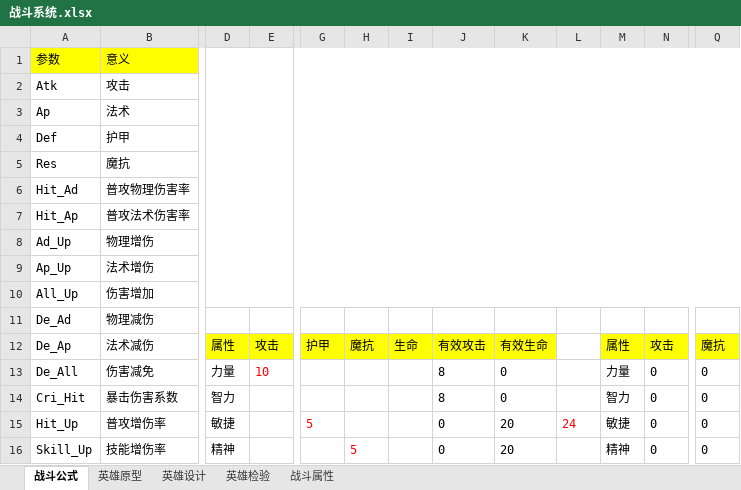
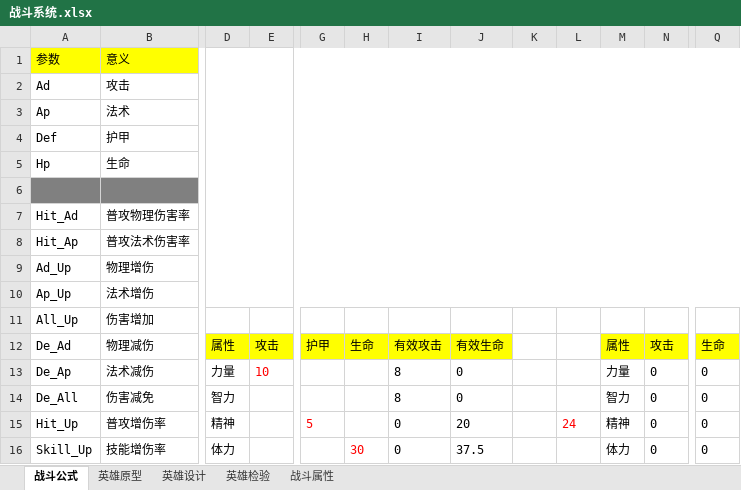
Before and after one commit to Organ-Jiawei/Project, an Excel workbook: 策划文档/数值策划/战斗系统.xlsx, sheet 战斗公式, drawn as a sheet; only a part is shown, gaps mark what is left out; values as stored, in another font and other column widths than the file's, no borders; charts and pictures not drawn; removed rows and columns are numbered as before the commit, all else as after; rows hold the shown columns only; the diff covers the shown part only; the diff names each change by its address in the sheet, - before the commit and + after, or states it on an @@ line.

```diff
--- a/策划文档/数值策划/战斗系统.xlsx (sheet 战斗公式)
+++ b/策划文档/数值策划/战斗系统.xlsx (sheet 战斗公式)
-column H, rows 12-16: 魔抗 |  |  |  | 5
+column K, empty
-D1:R10 merged
+D1:R10 merged
-A2: Atk
+A2: Ad
@@ row 23 moved to row 5: Hp @@
-row 6: Res | 魔抗
+row 6: (empty)
-A6:B6 fill: none
+A6:B6 fill: #808080
-row 11: De_Ad | 物理减伤
-A12: De_Ap
+A12: De_Ad
-B12: 法术减伤
+B12: 物理减伤
-Q12: 魔抗
+Q12: 生命
-A13: De_All
+A13: De_Ap
-B13: 伤害减免
+B13: 法术减伤
-A14: Cri_Hit
+A14: De_All
-B14: 暴击伤害系数
+B14: 伤害减免
-D15: 敏捷
+D15: 精神
-M15: 敏捷
+M15: 精神
-D16: 精神
+D16: 体力
-H16: (empty)
+H16: 30
-J16: 20
+J16: 37.5
-M16: 精神
+M16: 体力
```
Also changed, not shown: 1 added row, 18 edited cells, cell formats and merged cells elsewhere in this sheet, sheet 英雄设计, sheet 英雄检验, sheet 战斗属性, formulas that keep their value, charts or pictures, 策划文档/数值用表/MAGIC_card_hero_equip.xlsx, 5 other files.
